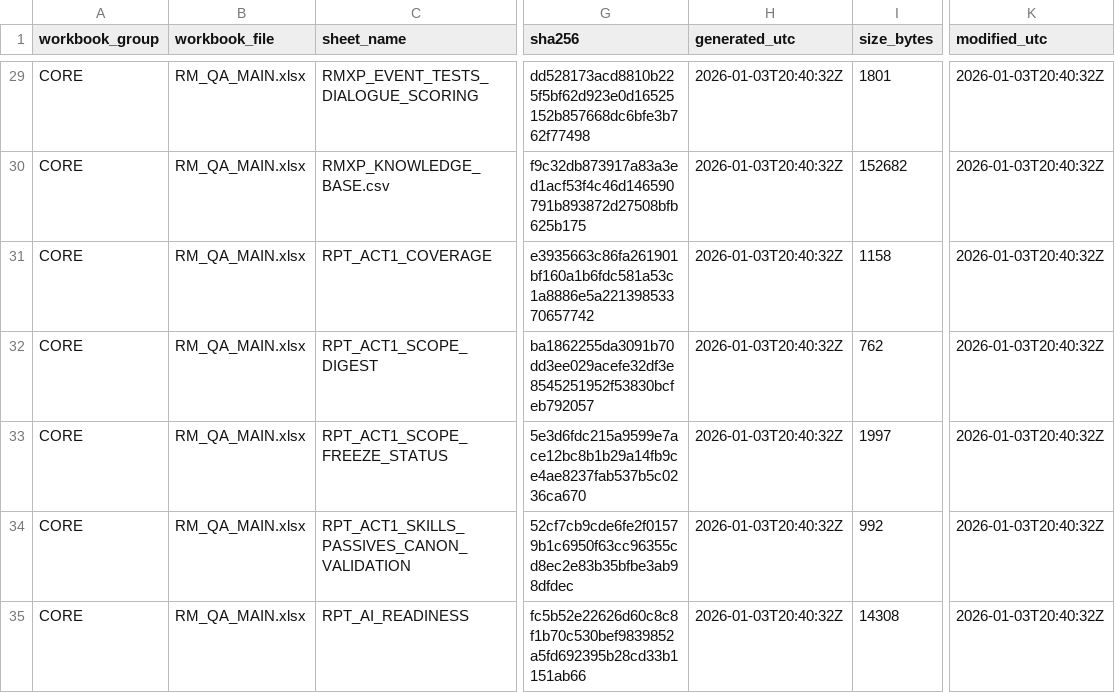
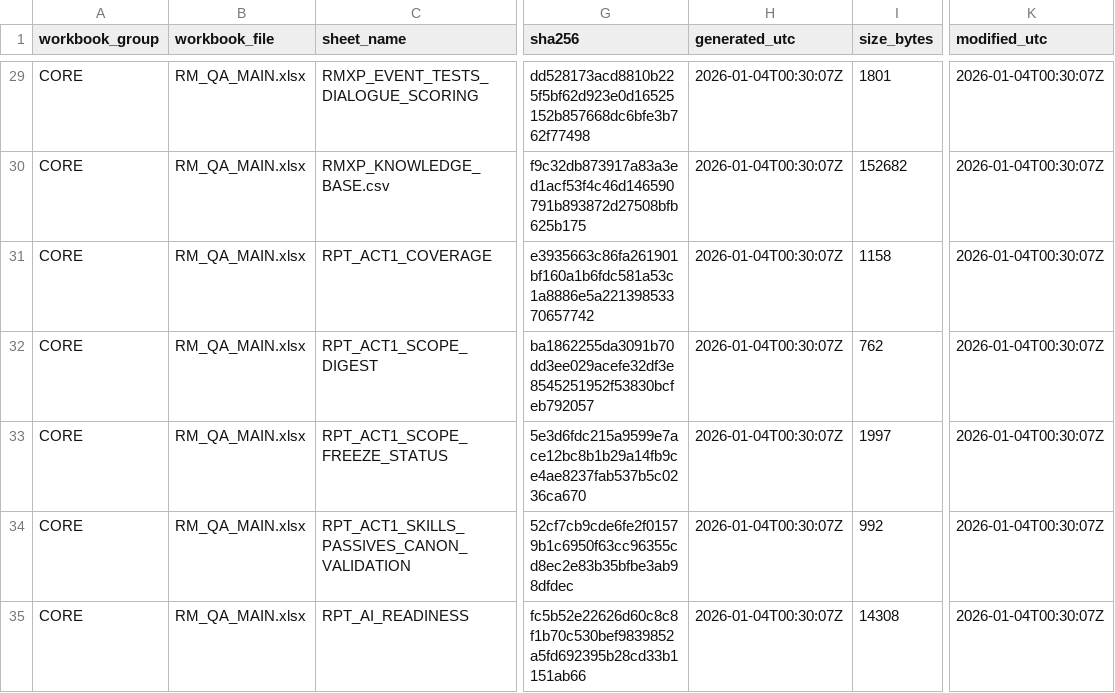
Before and after one commit to MartinFMelcop/Adventures_Unleashed_Rave_Master_Project, a CSV file: RM_QA/DATA/DATA_INDEX.csv, drawn as a sheet; only a part is shown, gaps mark what is left out; the diff covers the shown part only; the diff names each change by its address in the sheet, - before the commit and + after, or states it on an @@ line.

```diff
--- a/RM_QA/DATA/DATA_INDEX.csv
+++ b/RM_QA/DATA/DATA_INDEX.csv
-H29:H35 (generated_utc): 2026-01-03T20:40:32Z
+H29:H35 (generated_utc): 2026-01-04T00:30:07Z
-K29:K35 (modified_utc): 2026-01-03T20:40:32Z
+K29:K35 (modified_utc): 2026-01-04T00:30:07Z
```
Also changed, not shown: 176 edited cells elsewhere in this file, RM_QA/DATA/QA/LOG_AJUSTES.csv, 6 other files.
